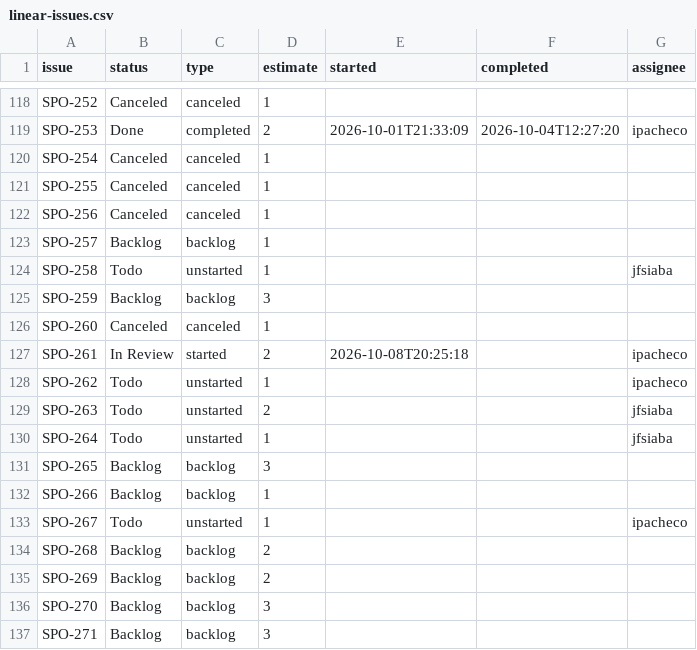
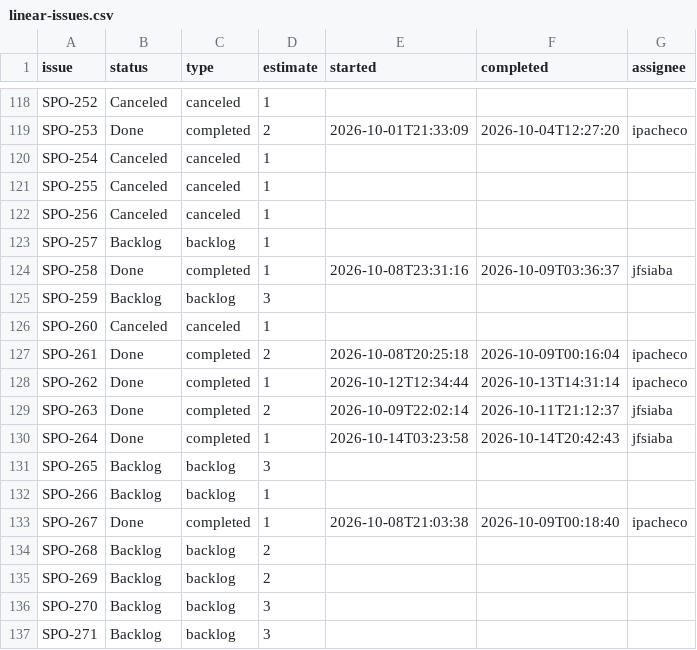
Before and after one commit to SportmatchOrg/sportmatch-linktree, a CSV file: docs/planning/linear-issues.csv, drawn as a sheet; only a part is shown, gaps mark what is left out; the diff covers the shown part only.

```diff
--- a/docs/planning/linear-issues.csv
+++ b/docs/planning/linear-issues.csv
@@ -123,12 +123,12 @@ SPO-256,Canceled,canceled,1,,,
 SPO-257,Backlog,backlog,1,,,
-SPO-258,Todo,unstarted,1,,,jfsiaba
+SPO-258,Done,completed,1,2026-10-08T23:31:16,2026-10-09T03:36:37,jfsiaba
 SPO-259,Backlog,backlog,3,,,
 SPO-260,Canceled,canceled,1,,,
-SPO-261,In Review,started,2,2026-10-08T20:25:18,,ipacheco
-SPO-262,Todo,unstarted,1,,,ipacheco
-SPO-263,Todo,unstarted,2,,,jfsiaba
-SPO-264,Todo,unstarted,1,,,jfsiaba
+SPO-261,Done,completed,2,2026-10-08T20:25:18,2026-10-09T00:16:04,ipacheco
+SPO-262,Done,completed,1,2026-10-12T12:34:44,2026-10-13T14:31:14,ipacheco
+SPO-263,Done,completed,2,2026-10-09T22:02:14,2026-10-11T21:12:37,jfsiaba
+SPO-264,Done,completed,1,2026-10-14T03:23:58,2026-10-14T20:42:43,jfsiaba
 SPO-265,Backlog,backlog,3,,,
 SPO-266,Backlog,backlog,1,,,
-SPO-267,Todo,unstarted,1,,,ipacheco
+SPO-267,Done,completed,1,2026-10-08T21:03:38,2026-10-09T00:18:40,ipacheco
 SPO-268,Backlog,backlog,2,,,
```
Also changed, not shown: 1 added row and 34 edited cells elsewhere in this file, docs/planning/linear-wbs-map.csv, 6 other files.
